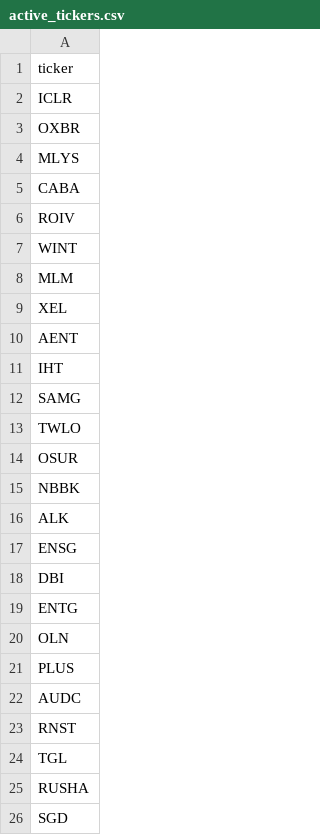
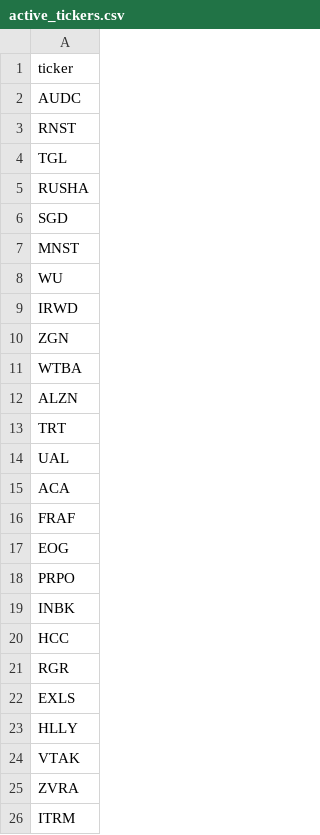
Before and after one commit to michaellaret7/ProphitAI-Backend, a CSV file: app/core/foundry/active_tickers.csv, drawn as a sheet; only a part is shown; the shorter side is filled out with more unchanged rows.

```diff
--- a/app/core/foundry/active_tickers.csv
+++ b/app/core/foundry/active_tickers.csv
@@ -1,22 +1,2 @@
 ticker
-ICLR
-OXBR
-MLYS
-CABA
-ROIV
-WINT
-MLM
-XEL
-AENT
-IHT
-SAMG
-TWLO
-OSUR
-NBBK
-ALK
-ENSG
-DBI
-ENTG
-OLN
-PLUS
 AUDC
```
Also changed, not shown: 6 other files.
